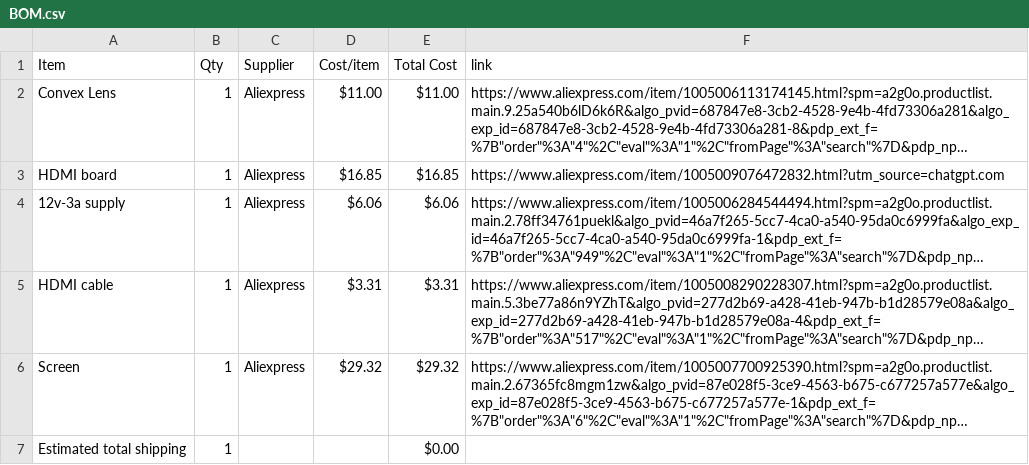
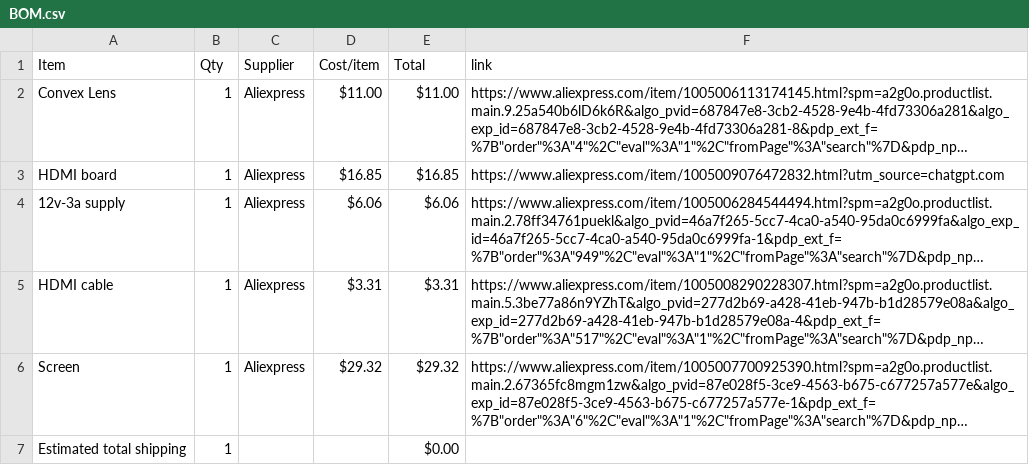
Before and after one commit to BURNTcookiekoki/Projecter-week4, a CSV file: BOM.csv, drawn as a sheet; long unchanged cells end in …; the diff names each change by its address in the sheet, - before the commit and + after, or states it on an @@ line.

Commit message:
Update BOM.csv

```diff
--- a/BOM.csv
+++ b/BOM.csv
-E1: Total Cost
+E1: Total
```
